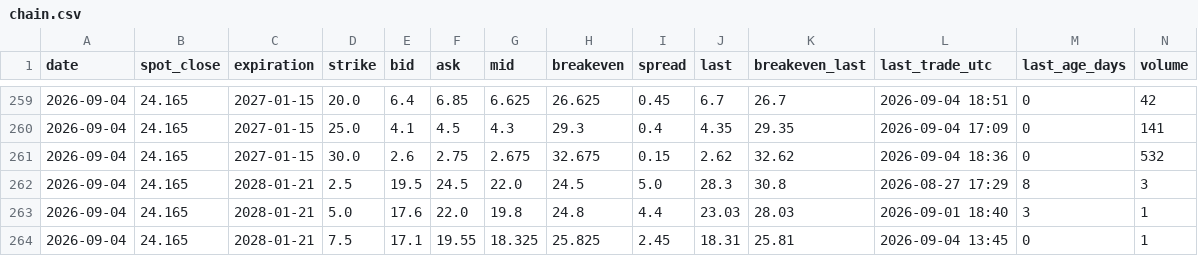
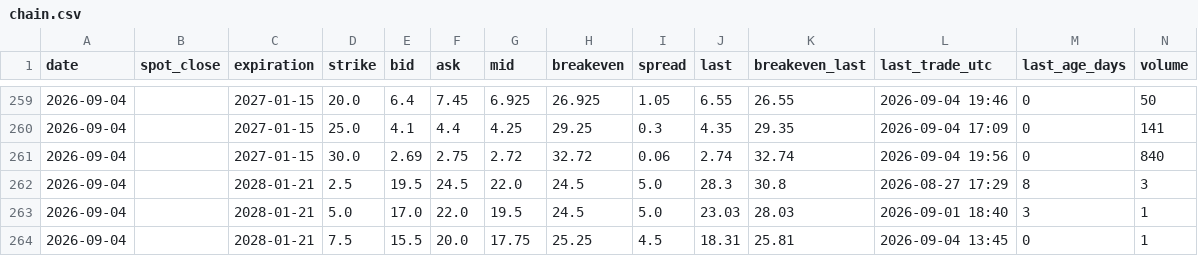
Before and after one commit to plinco-b/plinco-b.github.io, a CSV file: options/chain.csv, drawn as a sheet; only a part is shown, gaps mark what is left out; the diff covers the shown part only; the diff names each change by its address in the sheet, - before the commit and + after, or states it on an @@ line.

Commit message:
options: 2026-09-04 close

```diff
--- a/options/chain.csv
+++ b/options/chain.csv
-B259:B264 (spot_close): 24.165
+B259:B264 (spot_close): (empty)
-F259 (ask): 6.85
+F259 (ask): 7.45
-G259 (mid): 6.625
+G259 (mid): 6.925
-H259 (breakeven): 26.625
+H259 (breakeven): 26.925
-I259 (spread): 0.45
+I259 (spread): 1.05
-J259 (last): 6.7
+J259 (last): 6.55
-K259 (breakeven_last): 26.7
+K259 (breakeven_last): 26.55
-L259 (last_trade_utc): 2026-09-04 18:51
+L259 (last_trade_utc): 2026-09-04 19:46
-N259 (volume): 42
+N259 (volume): 50
-F260 (ask): 4.5
+F260 (ask): 4.4
-G260 (mid): 4.3
+G260 (mid): 4.25
-H260 (breakeven): 29.3
+H260 (breakeven): 29.25
-I260 (spread): 0.4
+I260 (spread): 0.3
-E261 (bid): 2.6
+E261 (bid): 2.69
-G261 (mid): 2.675
+G261 (mid): 2.72
-H261 (breakeven): 32.675
+H261 (breakeven): 32.72
-I261 (spread): 0.15
+I261 (spread): 0.06
-J261 (last): 2.62
+J261 (last): 2.74
-K261 (breakeven_last): 32.62
+K261 (breakeven_last): 32.74
-L261 (last_trade_utc): 2026-09-04 18:36
+L261 (last_trade_utc): 2026-09-04 19:56
-N261 (volume): 532
+N261 (volume): 840
-E263 (bid): 17.6
+E263 (bid): 17.0
-G263 (mid): 19.8
+G263 (mid): 19.5
-H263 (breakeven): 24.8
+H263 (breakeven): 24.5
-I263 (spread): 4.4
+I263 (spread): 5.0
-E264 (bid): 17.1
+E264 (bid): 15.5
-F264 (ask): 19.55
+F264 (ask): 20.0
-G264 (mid): 18.325
+G264 (mid): 17.75
-H264 (breakeven): 25.825
+H264 (breakeven): 25.25
-I264 (spread): 2.45
+I264 (spread): 4.5
```
Also changed, not shown: 86 edited cells elsewhere in this file, options/spot.csv.
